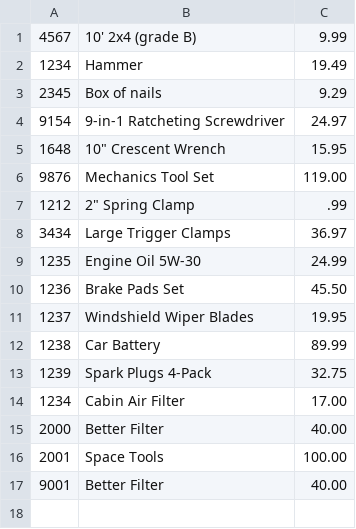
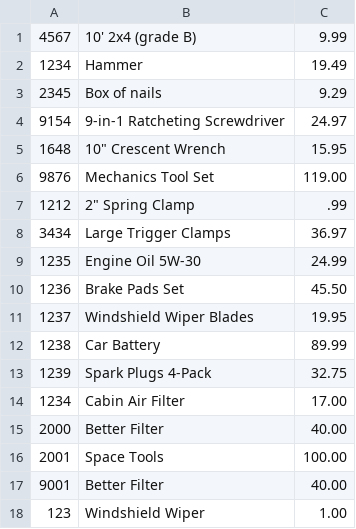
Before and after one commit to topherbc/Java-Academy-Fall-25, a CSV file: week-03/class/day-3/SearchInventoryMap/src/main/resources/inventory.csv, drawn as a sheet; the diff names each change by its address in the sheet, - before the commit and + after, or states it on an @@ line.

Commit message:
week 3 day 4

```diff
--- a/week-03/class/day-3/SearchInventoryMap/src/main/resources/inventory.csv
+++ b/week-03/class/day-3/SearchInventoryMap/src/main/resources/inventory.csv
+row 18: 123 | Windshield Wiper | 1.00
```
Also changed, not shown: 2 other files.
